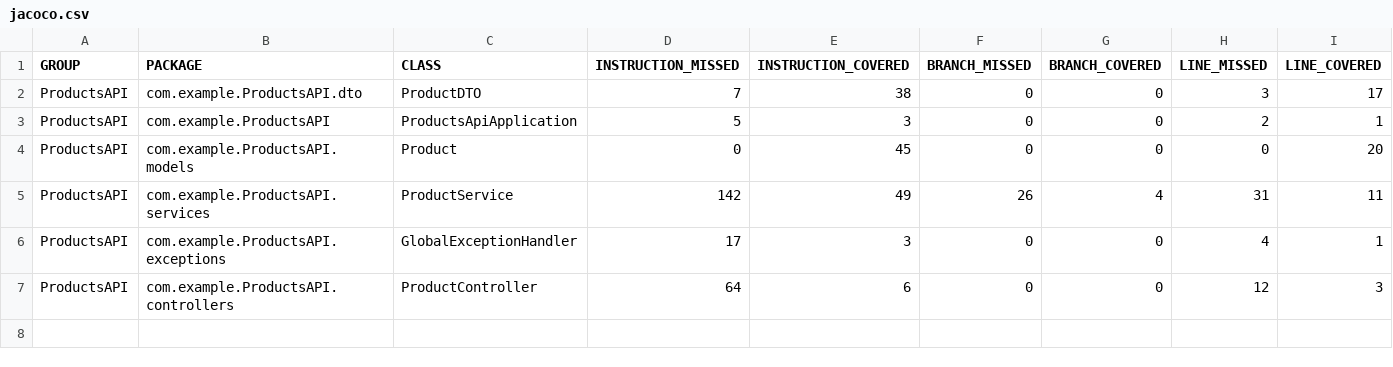
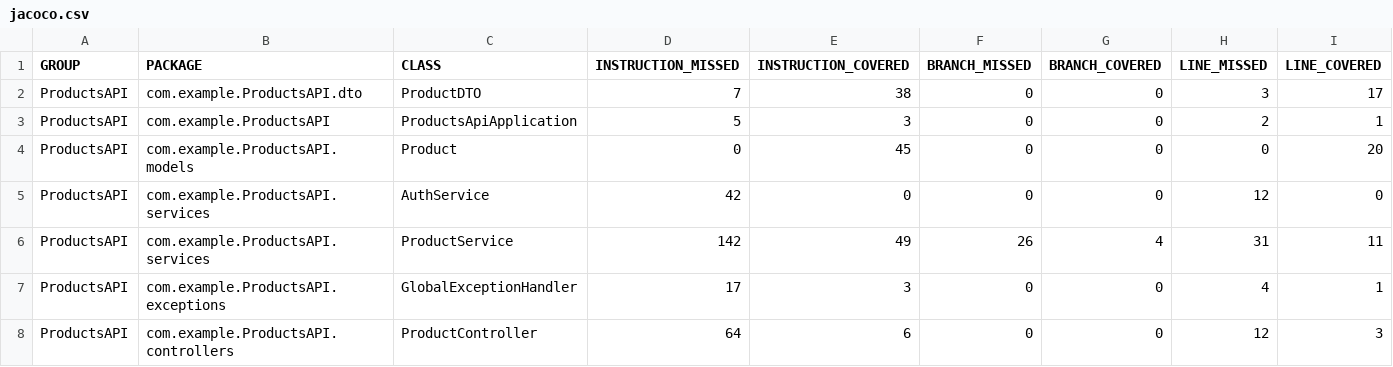
Before and after one commit to Ollie1994/j_unit_test_with_ci_serveractions_ollie94, a CSV file: jacoco.csv, drawn as a sheet; only a part is shown; rows hold the shown columns only; the diff names each change by its address in the sheet, - before the commit and + after, or states it on an @@ line.

```diff
--- a/jacoco.csv
+++ b/jacoco.csv
+row 5: ProductsAPI | com.example.ProductsAPI.services | AuthService | 42 | 0 | 0 | 0 | 12 | 0
```
Also changed, not shown: 7 other files.
